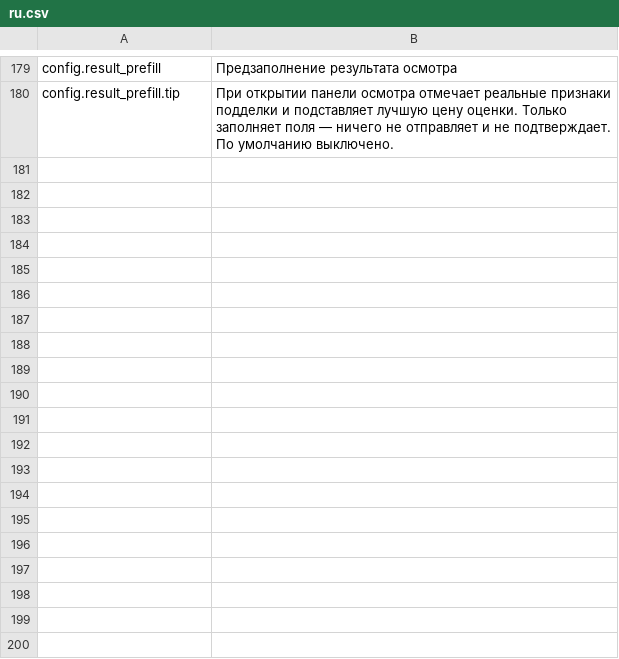
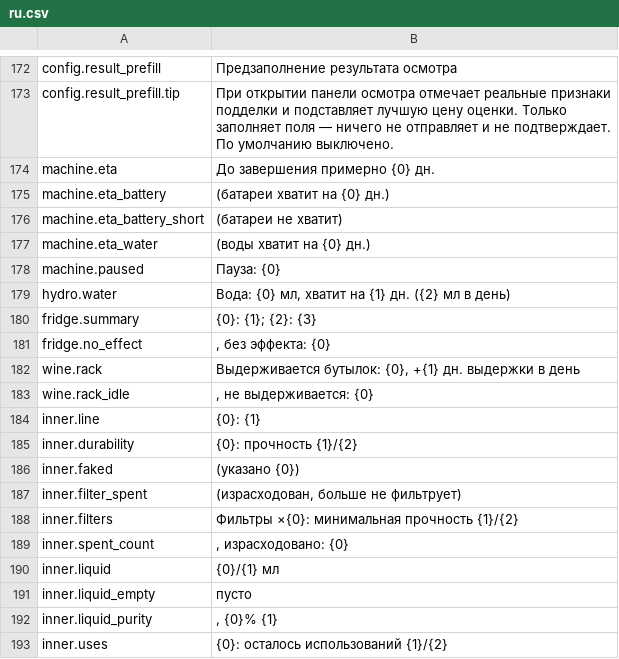
Before and after one commit to Nwflower/item-details, a CSV file: Localization/ru.csv, drawn as a sheet; only a part is shown, gaps mark what is left out; the diff covers the shown part only.

```diff
--- a/Localization/ru.csv
+++ b/Localization/ru.csv
@@ -180 +173,21 @@ config.result_prefill,Предзаполнение результата осмо
 config.result_prefill.tip,При открытии панели осмотра отмечает реальные признаки подделки и подставляет лучшую цену оценки. Только заполняет поля — ничего не отправляет и не подтверждает. По умолчанию выключено.
+machine.eta,До завершения примерно {0} дн.
+machine.eta_battery," (батареи хватит на {0} дн.)"
+machine.eta_battery_short," (батареи не хватит)"
+machine.eta_water," (воды хватит на {0} дн.)"
+machine.paused,Пауза: {0}
+hydro.water,"Вода: {0} мл, хватит на {1} дн. ({2} мл в день)"
+fridge.summary,{0}: {1}; {2}: {3}
+fridge.no_effect,", без эффекта: {0}"
+wine.rack,"Выдерживается бутылок: {0}, +{1} дн. выдержки в день"
+wine.rack_idle,", не выдерживается: {0}"
+inner.line,{0}: {1}
+inner.durability,{0}: прочность {1}/{2}
+inner.faked," (указано {0})"
+inner.filter_spent," (израсходован, больше не фильтрует)"
+inner.filters,Фильтры ×{0}: минимальная прочность {1}/{2}
+inner.spent_count,", израсходовано: {0}"
+inner.liquid,{0}/{1} мл
+inner.liquid_empty,пусто
+inner.liquid_purity,", {0}% {1}"
+inner.uses,{0}: осталось использований {1}/{2}
```
Also changed, not shown: 31 added rows, 15 removed rows and 3 edited cells elsewhere in this file, Localization/es.csv, Localization/fr.csv, 46 other files.
